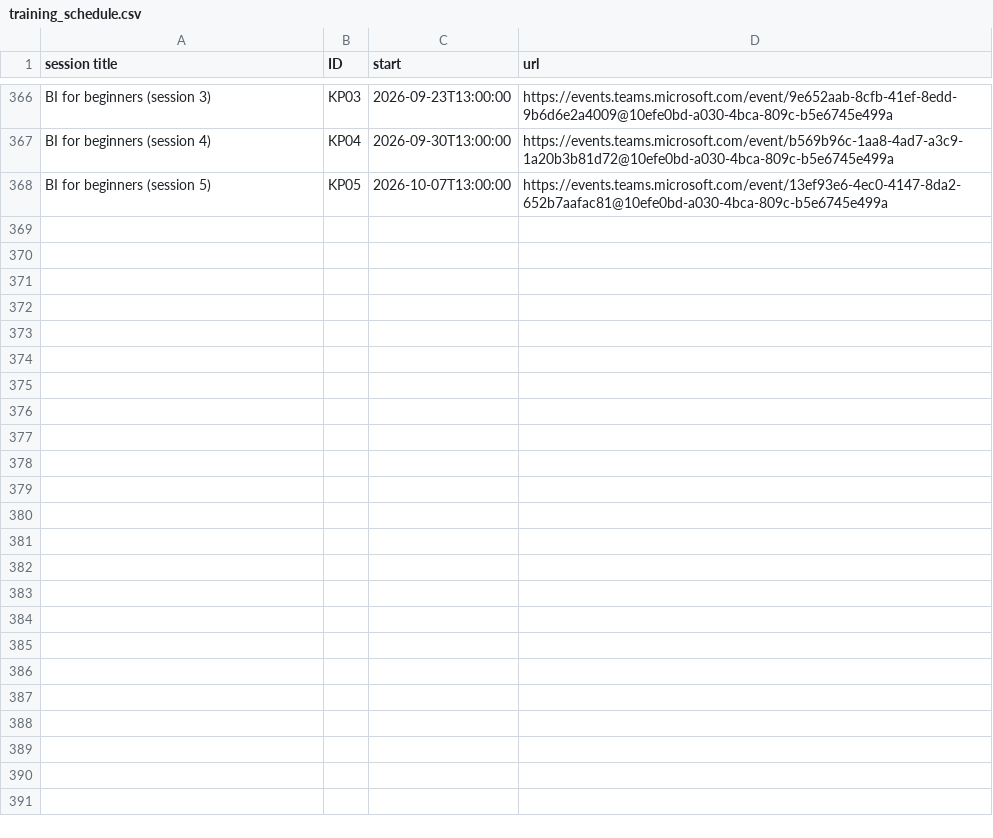
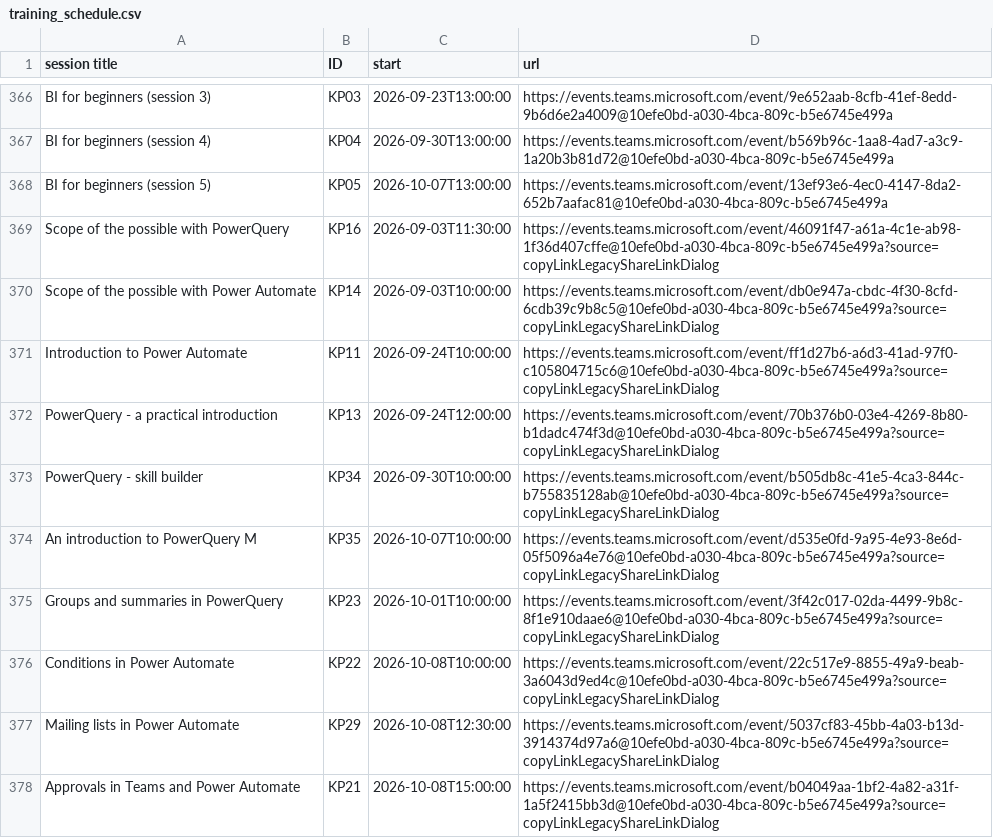
Before and after one commit to NES-DEW/KIND-training, a CSV file: data/training_schedule.csv, drawn as a sheet; only a part is shown, gaps mark what is left out.

Commit message:
added Power Automate and PowerQuery sessions

```diff
--- a/data/training_schedule.csv
+++ b/data/training_schedule.csv
@@ -368 +368,11 @@ BI for beginners (session 4),KP04,2026-09-30T13:00:00,https://events.teams.micro
 BI for beginners (session 5),KP05,2026-10-07T13:00:00,https://events.teams.microsoft.com/event/13ef93e6-4ec0-4147-8da2-652b7aafac81@10efe0bd-a030-4bca-809c-b5e6745e499a
+Scope of the possible with PowerQuery,KP16,2026-09-03T11:30:00,https://events.teams.microsoft.com/event/46091f47-a61a-4c1e-ab98-1f36d407cffe@10efe0bd-a030-4bca-809c-b5e6745e499a?source=copyLinkLegacyShareLinkDialog
+Scope of the possible with Power Automate,KP14,2026-09-03T10:00:00,https://events.teams.microsoft.com/event/db0e947a-cbdc-4f30-8cfd-6cdb39c9b8c5@10efe0bd-a030-4bca-809c-b5e6745e499a?source=copyLinkLegacyShareLinkDialog
+Introduction to Power Automate,KP11,2026-09-24T10:00:00,https://events.teams.microsoft.com/event/ff1d27b6-a6d3-41ad-97f0-c105804715c6@10efe0bd-a030-4bca-809c-b5e6745e499a?source=copyLinkLegacyShareLinkDialog
+PowerQuery - a practical introduction,KP13,2026-09-24T12:00:00,https://events.teams.microsoft.com/event/70b376b0-03e4-4269-8b80-b1dadc474f3d@10efe0bd-a030-4bca-809c-b5e6745e499a?source=copyLinkLegacyShareLinkDialog
+PowerQuery - skill builder,KP34,2026-09-30T10:00:00,https://events.teams.microsoft.com/event/b505db8c-41e5-4ca3-844c-b755835128ab@10efe0bd-a030-4bca-809c-b5e6745e499a?source=copyLinkLegacyShareLinkDialog
+An introduction to PowerQuery M,KP35,2026-10-07T10:00:00,https://events.teams.microsoft.com/event/d535e0fd-9a95-4e93-8e6d-05f5096a4e76@10efe0bd-a030-4bca-809c-b5e6745e499a?source=copyLinkLegacyShareLinkDialog
+Groups and summaries in PowerQuery,KP23,2026-10-01T10:00:00,https://events.teams.microsoft.com/event/3f42c017-02da-4499-9b8c-8f1e910daae6@10efe0bd-a030-4bca-809c-b5e6745e499a?source=copyLinkLegacyShareLinkDialog
+Conditions in Power Automate,KP22,2026-10-08T10:00:00,https://events.teams.microsoft.com/event/22c517e9-8855-49a9-beab-3a6043d9ed4c@10efe0bd-a030-4bca-809c-b5e6745e499a?source=copyLinkLegacyShareLinkDialog
+Mailing lists in Power Automate,KP29,2026-10-08T12:30:00,https://events.teams.microsoft.com/event/5037cf83-45bb-4a03-b13d-3914374d97a6@10efe0bd-a030-4bca-809c-b5e6745e499a?source=copyLinkLegacyShareLinkDialog
+Approvals in Teams and Power Automate,KP21,2026-10-08T15:00:00,https://events.teams.microsoft.com/event/b04049aa-1bf2-4a82-a31f-1a5f2415bb3d@10efe0bd-a030-4bca-809c-b5e6745e499a?source=copyLinkLegacyShareLinkDialog
```
Also changed, not shown: data/KIND_training_sessions.csv.
